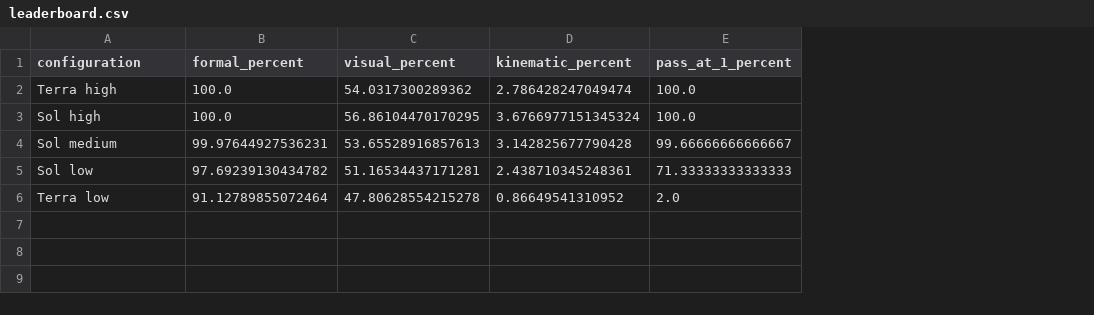
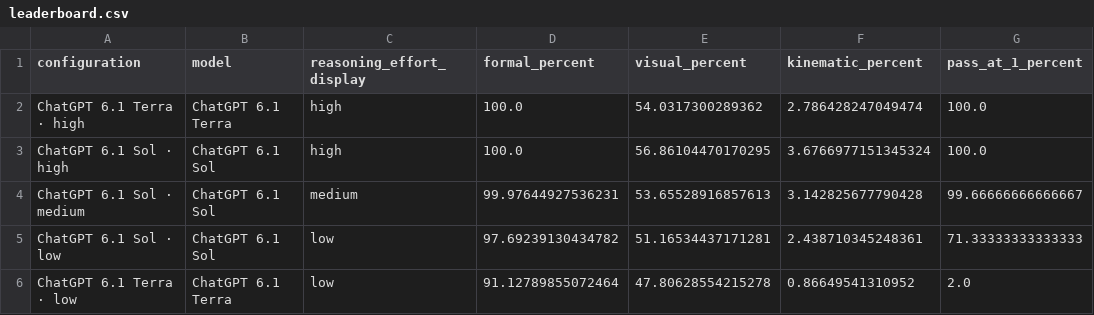
Before and after one commit to hcltech-robotics/simreadybench, a CSV file: site/assets/leaderboard.csv, drawn as a sheet; only a part is shown; the diff names each change by its address in the sheet, - before the commit and + after, or states it on an @@ line.

Commit message:
Use full ChatGPT model names across the project site

```diff
--- a/site/assets/leaderboard.csv
+++ b/site/assets/leaderboard.csv
+column B (model), rows 2-6: ChatGPT 6.1 Terra | ChatGPT 6.1 Sol | ChatGPT 6.1 Sol | ChatGPT 6.1 Sol | ChatGPT 6.1 Terra
+column C (reasoning_effort_display), rows 2-6: high | high | medium | low | low
-A2 (configuration): Terra high
+A2 (configuration): ChatGPT 6.1 Terra · high
-A3 (configuration): Sol high
+A3 (configuration): ChatGPT 6.1 Sol · high
-A4 (configuration): Sol medium
+A4 (configuration): ChatGPT 6.1 Sol · medium
-A5 (configuration): Sol low
+A5 (configuration): ChatGPT 6.1 Sol · low
-A6 (configuration): Terra low
+A6 (configuration): ChatGPT 6.1 Terra · low
```
Also changed, not shown: 11 other files.
